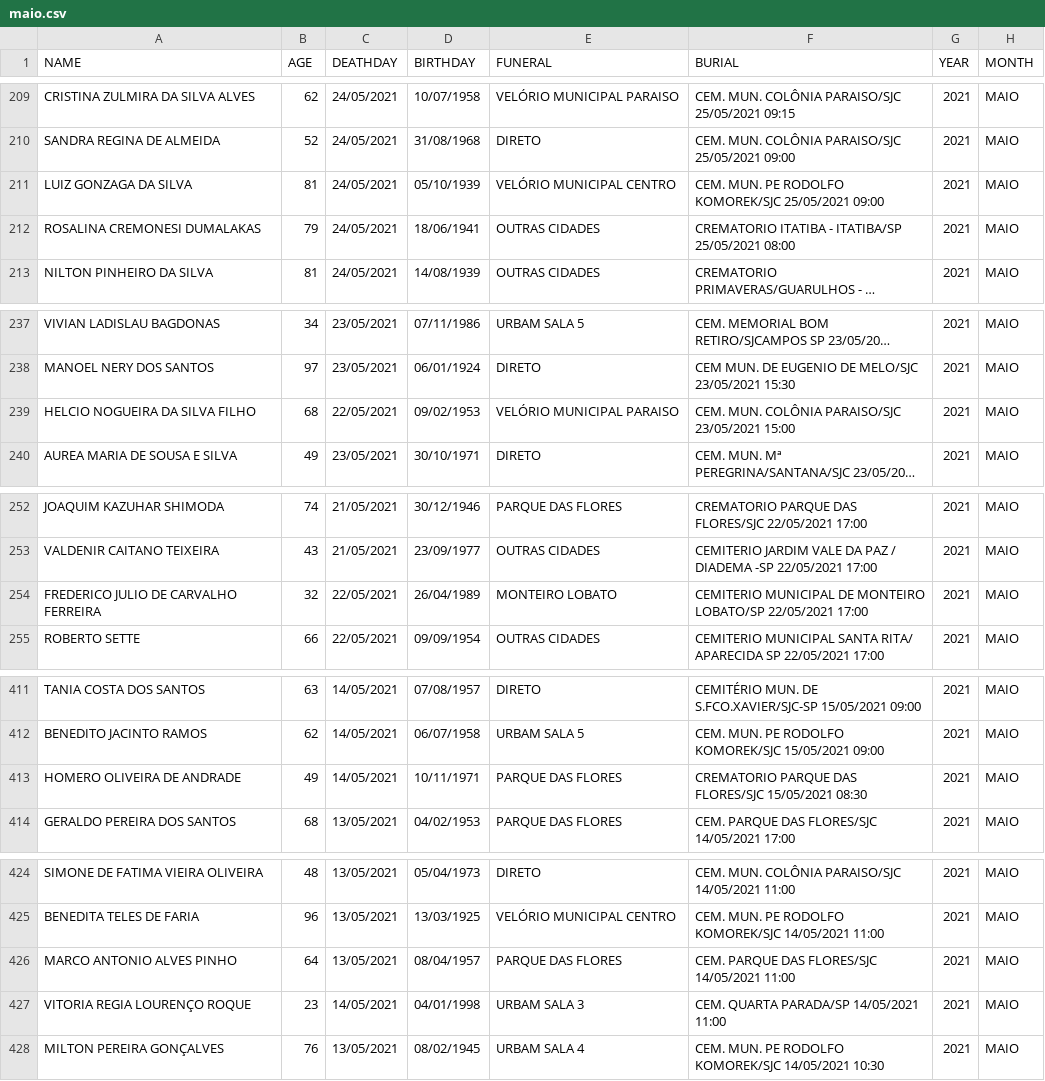
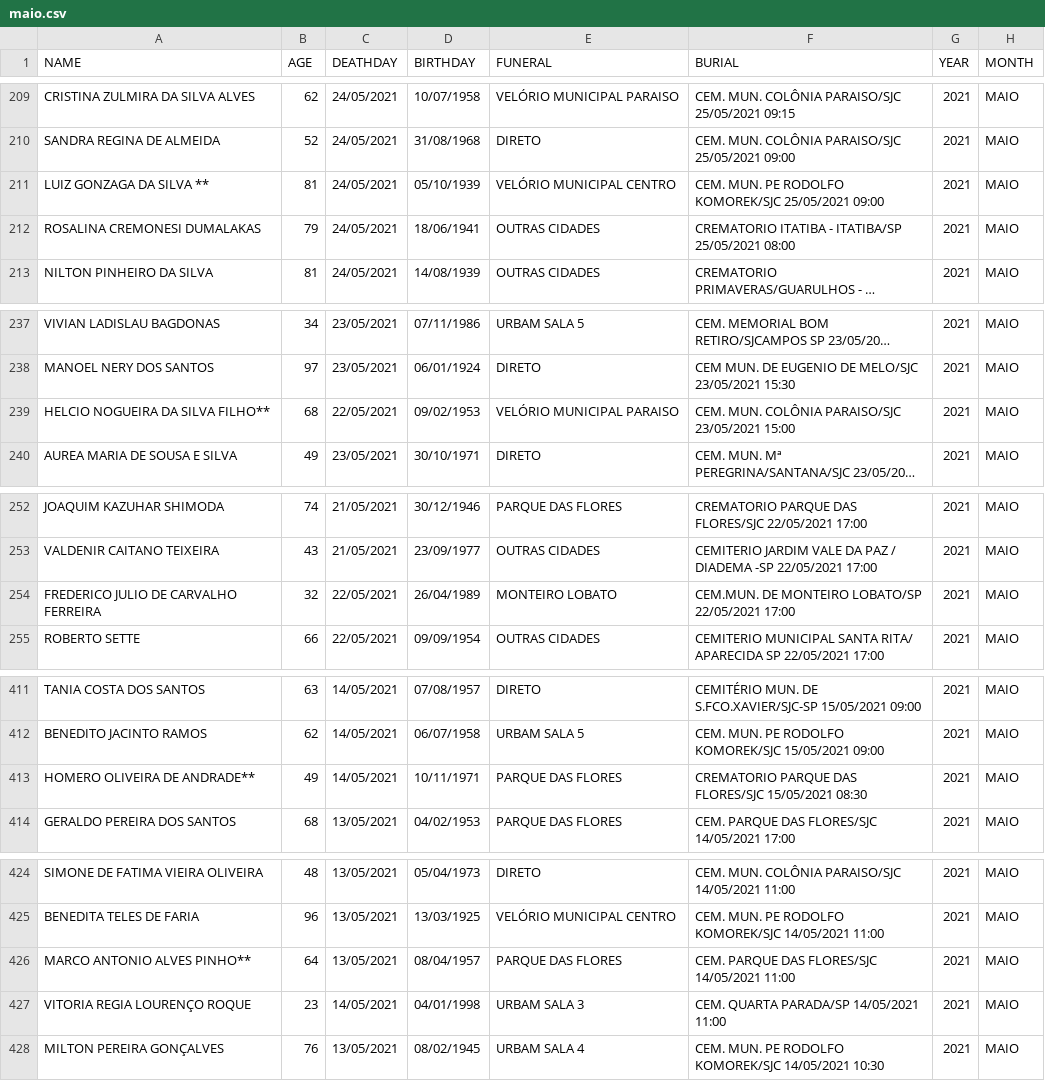
Before and after one commit to TapiocaAberta/urbam-deaths-data, a CSV file: 2021/csv/maio.csv, drawn as a sheet; only a part is shown, gaps mark what is left out; long unchanged cells end in …; the diff covers the shown part only; the diff names each change by its address in the sheet, - before the commit and + after, or states it on an @@ line.

```diff
--- a/2021/csv/maio.csv
+++ b/2021/csv/maio.csv
-A211 (NAME): LUIZ GONZAGA DA SILVA
+A211 (NAME): LUIZ GONZAGA DA SILVA **
-A239 (NAME): HELCIO NOGUEIRA DA SILVA FILHO
+A239 (NAME): HELCIO NOGUEIRA DA SILVA FILHO**
-F254 (BURIAL): CEMITERIO MUNICIPAL DE MONTEIRO…
+F254 (BURIAL): CEM.MUN. DE MONTEIRO…
-A413 (NAME): HOMERO OLIVEIRA DE ANDRADE
+A413 (NAME): HOMERO OLIVEIRA DE ANDRADE**
-A426 (NAME): MARCO ANTONIO ALVES PINHO
+A426 (NAME): MARCO ANTONIO ALVES PINHO**
```
Also changed, not shown: 1 removed row and 13 edited cells elsewhere in this file, 1 other file.
